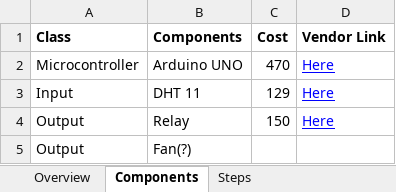
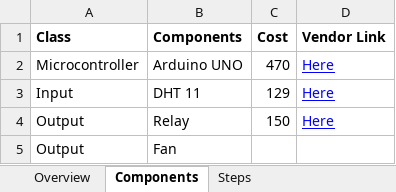
Before and after one commit to gtmprkshrb/diy, an Excel workbook: Energy/Automatic fan/automatic_fan_master.xlsx, sheet Components, drawn as a sheet; values as stored, in another font and other column widths than the file's, no borders; the diff names each change by its address in the sheet, - before the commit and + after, or states it on an @@ line.

```diff
--- a/Energy/Automatic fan/automatic_fan_master.xlsx (sheet Components)
+++ b/Energy/Automatic fan/automatic_fan_master.xlsx (sheet Components)
-B5 (Components): Fan(?)
+B5 (Components): Fan
```
Also changed, not shown: sheet Steps, sheet Overview, DIY Mastersheet.xlsx, Water/Moisture based smart irrigation/moisture_based_smart_irrigation_master.xlsx, 14 other files.
